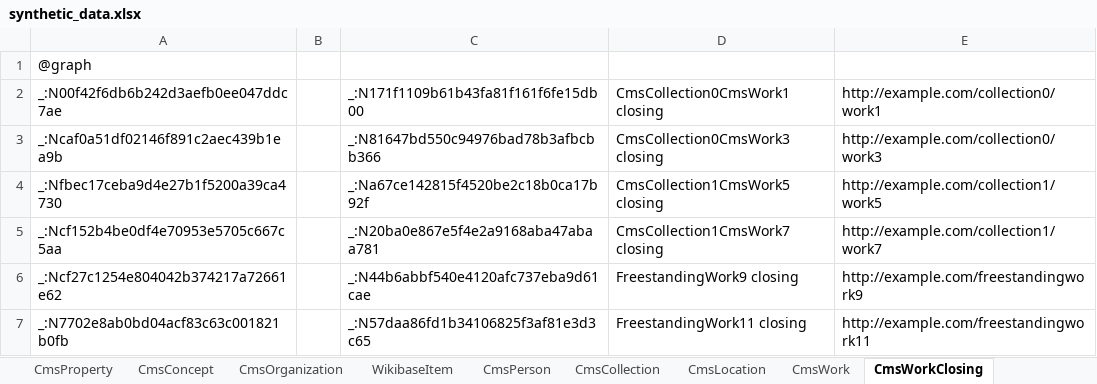
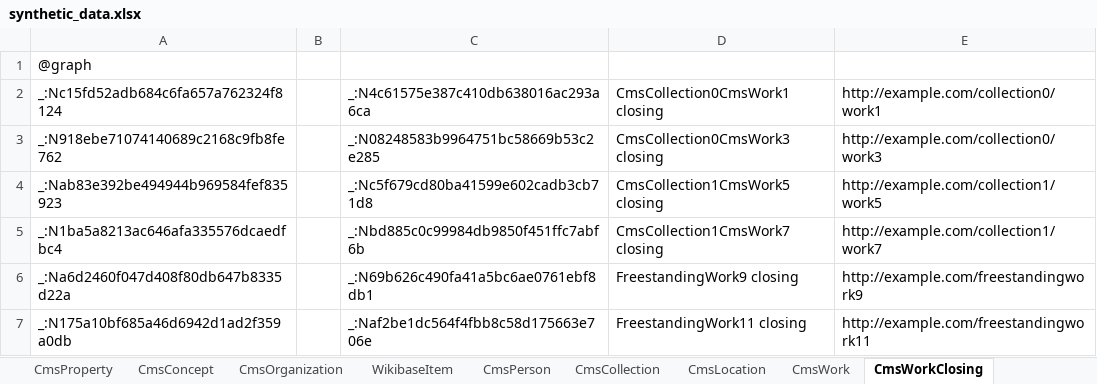
Before and after one commit to paradicms/paradicms, an Excel workbook: data/synthetic/synthetic_data.xlsx, sheet CmsWorkClosing, drawn as a sheet; values as stored, in another font and other column widths than the file's, no borders; the diff names each change by its address in the sheet, - before the commit and + after, or states it on an @@ line.

```diff
--- a/data/synthetic/synthetic_data.xlsx (sheet CmsWorkClosing)
+++ b/data/synthetic/synthetic_data.xlsx (sheet CmsWorkClosing)
-A2: _:N00f42f6db6b242d3aefb0ee047ddc7ae
+A2: _:Nc15fd52adb684c6fa657a762324f8124
-C2: _:N171f1109b61b43fa81f161f6fe15db00
+C2: _:N4c61575e387c410db638016ac293a6ca
-A3: _:Ncaf0a51df02146f891c2aec439b1ea9b
+A3: _:N918ebe71074140689c2168c9fb8fe762
-C3: _:N81647bd550c94976bad78b3afbcbb366
+C3: _:N08248583b9964751bc58669b53c2e285
-A4: _:Nfbec17ceba9d4e27b1f5200a39ca4730
+A4: _:Nab83e392be494944b969584fef835923
-C4: _:Na67ce142815f4520be2c18b0ca17b92f
+C4: _:Nc5f679cd80ba41599e602cadb3cb71d8
-A5: _:Ncf152b4be0df4e70953e5705c667c5aa
+A5: _:N1ba5a8213ac646afa335576dcaedfbc4
-C5: _:N20ba0e867e5f4e2a9168aba47abaa781
+C5: _:Nbd885c0c99984db9850f451ffc7abf6b
-A6: _:Ncf27c1254e804042b374217a72661e62
+A6: _:Na6d2460f047d408f80db647b8335d22a
-C6: _:N44b6abbf540e4120afc737eba9d61cae
+C6: _:N69b626c490fa41a5bc6ae0761ebf8db1
-A7: _:N7702e8ab0bd04acf83c63c001821b0fb
+A7: _:N175a10bf685a46d6942d1ad2f359a0db
-C7: _:N57daa86fd1b34106825f3af81e3d3c65
+C7: _:Naf2be1dc564f4fbb8c58d175663e706e
```
Also changed, not shown: sheet CmsWork, sheet CmsWorkOpening, sheet CmsRightsStatement, 3 other files.
